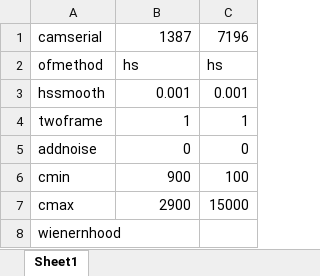
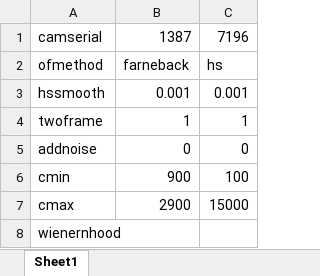
Before and after one commit to space-physics/ionosphereAI, an Excel workbook: camparam.xlsx, sheet Sheet1, drawn as a sheet; only a part is shown; values as stored, in another font and other column widths than the file's, no borders; the diff names each change by its address in the sheet, - before the commit and + after, or states it on an @@ line.

```diff
--- a/camparam.xlsx (sheet Sheet1)
+++ b/camparam.xlsx (sheet Sheet1)
-B2: hs
+B2: farneback
```
Also changed, not shown: 6 other files.
